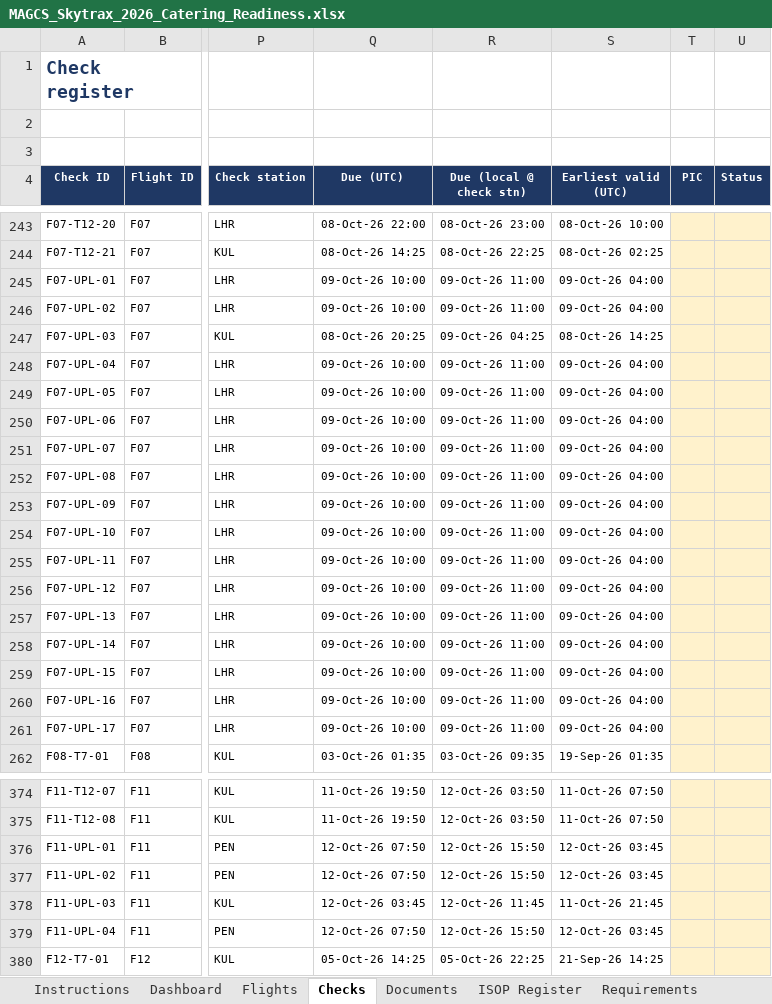
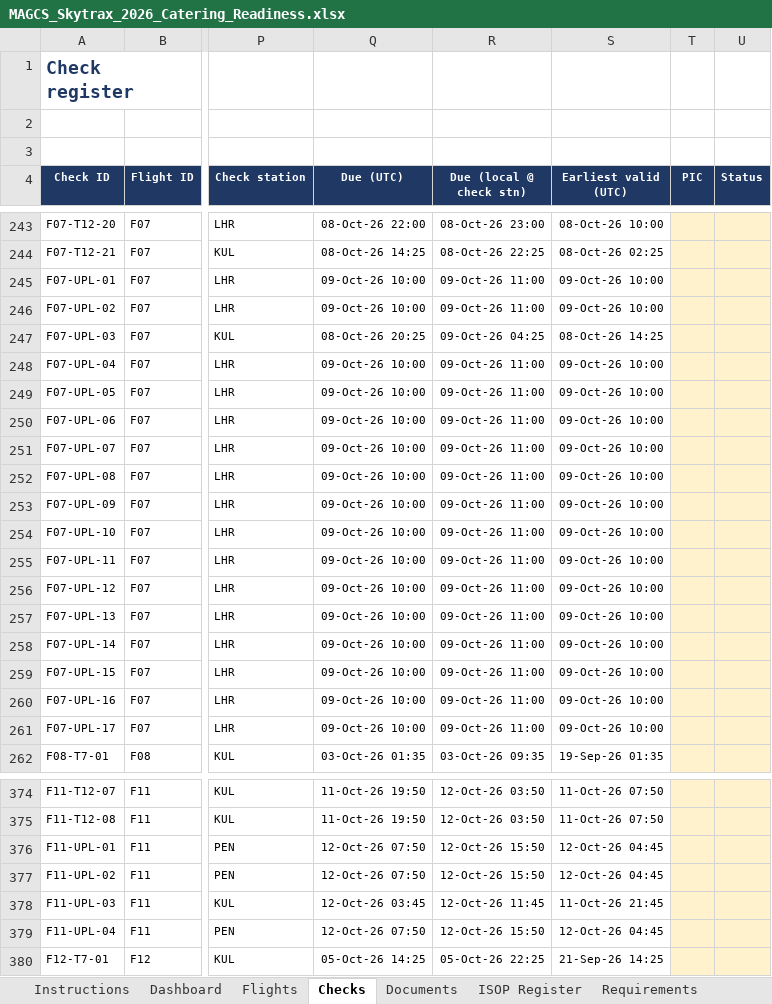
Before and after one commit to fluffyufi/skytrax-checklist, an Excel workbook: output/MAGCS_Skytrax_2026_Catering_Readiness.xlsx, sheet Checks, drawn as a sheet; only a part is shown, gaps mark what is left out; values as stored, in another font and other column widths than the file's, no borders; charts and pictures and conditional formats not drawn; the diff names each change by its address in the sheet, - before the commit and + after, or states it on an @@ line.

```diff
--- a/output/MAGCS_Skytrax_2026_Catering_Readiness.xlsx (sheet Checks)
+++ b/output/MAGCS_Skytrax_2026_Catering_Readiness.xlsx (sheet Checks)
-S245:S246 (Earliest valid (UTC)): 09-Oct-26 04:00
+S245:S246 (Earliest valid (UTC)): 09-Oct-26 10:00
-S248:S261 (Earliest valid (UTC)): 09-Oct-26 04:00
+S248:S261 (Earliest valid (UTC)): 09-Oct-26 10:00
-S376:S377 (Earliest valid (UTC)): 12-Oct-26 03:45
+S376:S377 (Earliest valid (UTC)): 12-Oct-26 04:45
-S379 (Earliest valid (UTC)): 12-Oct-26 03:45
+S379 (Earliest valid (UTC)): 12-Oct-26 04:45
```
Also changed, not shown: sheet Settings, sheet Flights, sheet Dashboard, sheet Instructions, sheet P03 MH0720 10OCT, sheet P08 MH0752 10OCT, 20 more sheets, formulas that keep their value, hidden cells, 2 other files.
